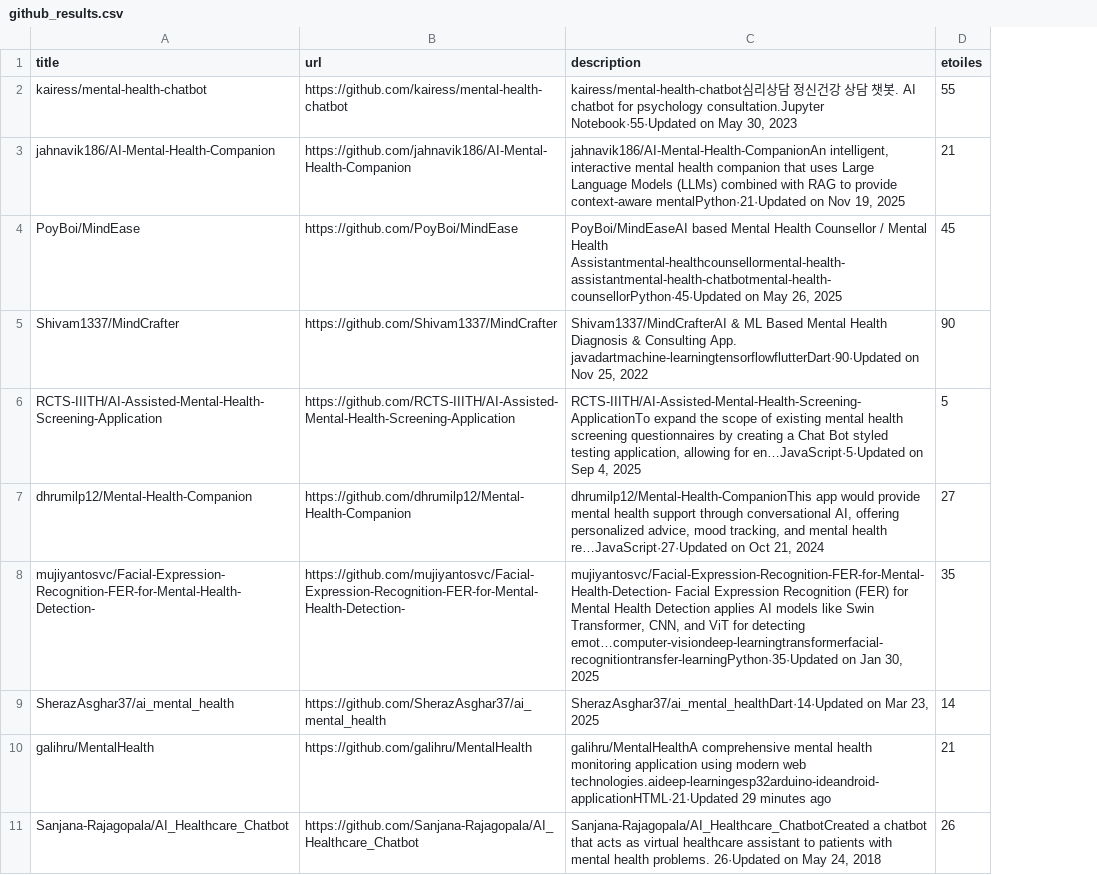
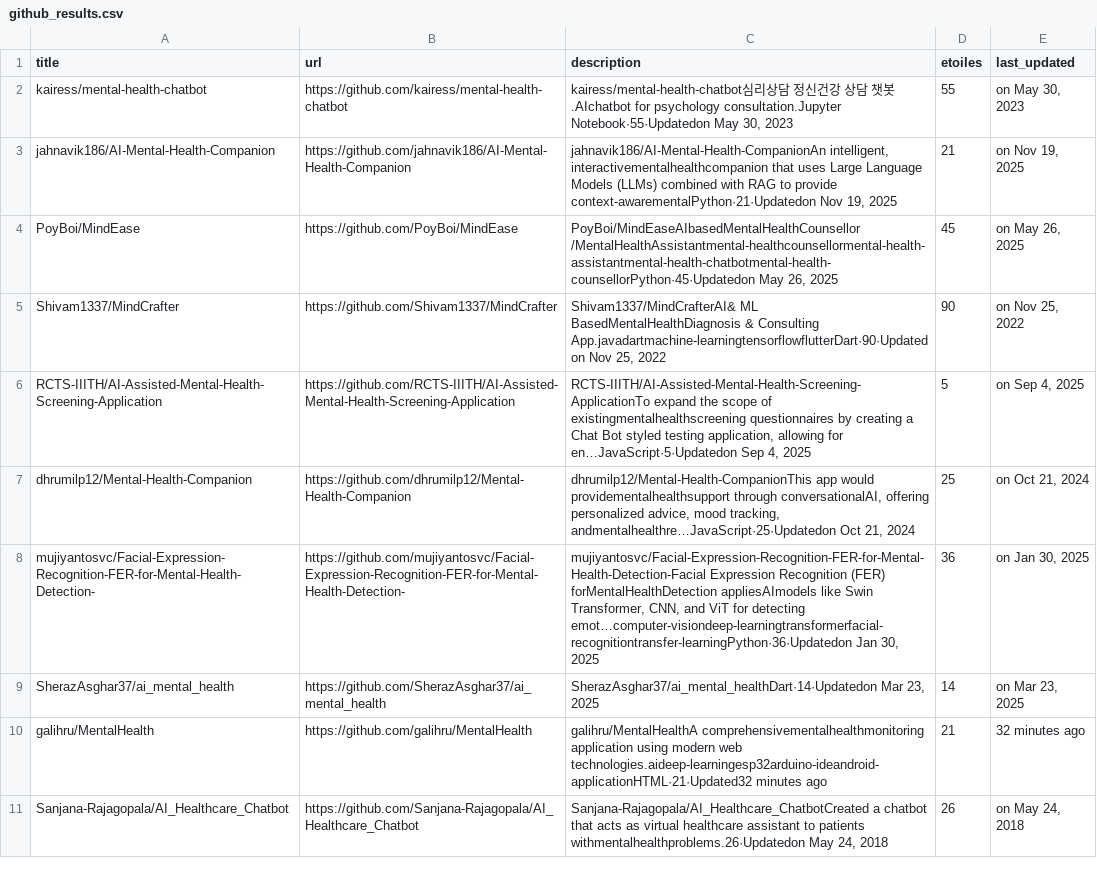
Before and after one commit to rania2121/Lab1_BI-A, a CSV file: github_results.csv, drawn as a sheet; the diff names each change by its address in the sheet, - before the commit and + after, or states it on an @@ line.

```diff
--- a/github_results.csv
+++ b/github_results.csv
+column E (last_updated), rows 2-11: on May 30, 2023 | on Nov 19, 2025 | on May 26, 2025 | on Nov 25, 2022 | on Sep 4, 2025 | on Oct 21, 2024 | on Jan 30, 2025 | on Mar 23, 2025 | 32 minutes ago | on May 24, 2018
-C2 (description): …챗봇. AI chatbot for psychology consultation.Jupyter Notebook·55·Updated on May 30,…
+C2 (description): …챗봇.AIchatbot for psychology consultation.Jupyter Notebook·55·Updatedon May 30,…
-C3 (description): jahnavik186/AI-Mental-Health-CompanionAn intelligent, interactive mental health companion that uses Large Language Models (LLMs) combined with RAG to provide context-aware mentalPython·21·Updated on Nov 19,…
+C3 (description): jahnavik186/AI-Mental-Health-CompanionAn intelligent, interactivementalhealthcompanion that uses Large Language Models (LLMs) combined with RAG to provide context-awarementalPython·21·Updatedon Nov 19,…
-C4 (description): PoyBoi/MindEaseAI based Mental Health Counsellor / Mental Health Assistantmental-healthcounsellormental-health-assistantmental-health-chatbotmental-health-counsellorPython·45·Updated on May 26,…
+C4 (description): PoyBoi/MindEaseAIbasedMentalHealthCounsellor /MentalHealthAssistantmental-healthcounsellormental-health-assistantmental-health-chatbotmental-health-counsellorPython·45·Updatedon May 26,…
-C5 (description): Shivam1337/MindCrafterAI & ML Based Mental Health Diagnosis & Consulting App. javadartmachine-learningtensorflowflutterDart·90·Updated on Nov 25,…
+C5 (description): Shivam1337/MindCrafterAI& ML BasedMentalHealthDiagnosis & Consulting App.javadartmachine-learningtensorflowflutterDart·90·Updatedon Nov 25,…
-C6 (description): …scope of existing mental health screening questionnaires by creating a Chat Bot styled testing application, allowing for en…JavaScript·5·Updated on Sep 4,…
+C6 (description): …scope of existingmentalhealthscreening questionnaires by creating a Chat Bot styled testing application, allowing for en…JavaScript·5·Updatedon Sep 4,…
-C7 (description): …app would provide mental health support through conversational AI, offering personalized advice, mood tracking, and mental health re…JavaScript·27·Updated on Oct 21,…
+C7 (description): …app would providementalhealthsupport through conversationalAI, offering personalized advice, mood tracking, andmentalhealthre…JavaScript·25·Updatedon Oct 21,…
-D7 (etoiles): 27
+D7 (etoiles): 25
-C8 (description): mujiyantosvc/Facial-Expression-Recognition-FER-for-Mental-Health-Detection- Facial Expression Recognition (FER) for Mental Health Detection applies AI models like Swin Transformer, CNN, and ViT for detecting emot…computer-visiondeep-learningtransformerfacial-recognitiontransfer-learningPython·35·Updated on Jan 30,…
+C8 (description): mujiyantosvc/Facial-Expression-Recognition-FER-for-Mental-Health-Detection-Facial Expression Recognition (FER) forMentalHealthDetection appliesAImodels like Swin Transformer, CNN, and ViT for detecting emot…computer-visiondeep-learningtransformerfacial-recognitiontransfer-learningPython·36·Updatedon Jan 30,…
-D8 (etoiles): 35
+D8 (etoiles): 36
-C9 (description): SherazAsghar37/ai_mental_healthDart·14·Updated on Mar 23,…
+C9 (description): SherazAsghar37/ai_mental_healthDart·14·Updatedon Mar 23,…
-C10 (description): galihru/MentalHealthA comprehensive mental health monitoring application using modern web technologies.aideep-learningesp32arduino-ideandroid-applicationHTML·21·Updated 29 minutes ago
+C10 (description): galihru/MentalHealthA comprehensivementalhealthmonitoring application using modern web technologies.aideep-learningesp32arduino-ideandroid-applicationHTML·21·Updated32 minutes ago
-C11 (description): …to patients with mental health problems. 26·Updated on May 24,…
+C11 (description): …to patients withmentalhealthproblems.26·Updatedon May 24,…
```
Also changed, not shown: 14 other files.
